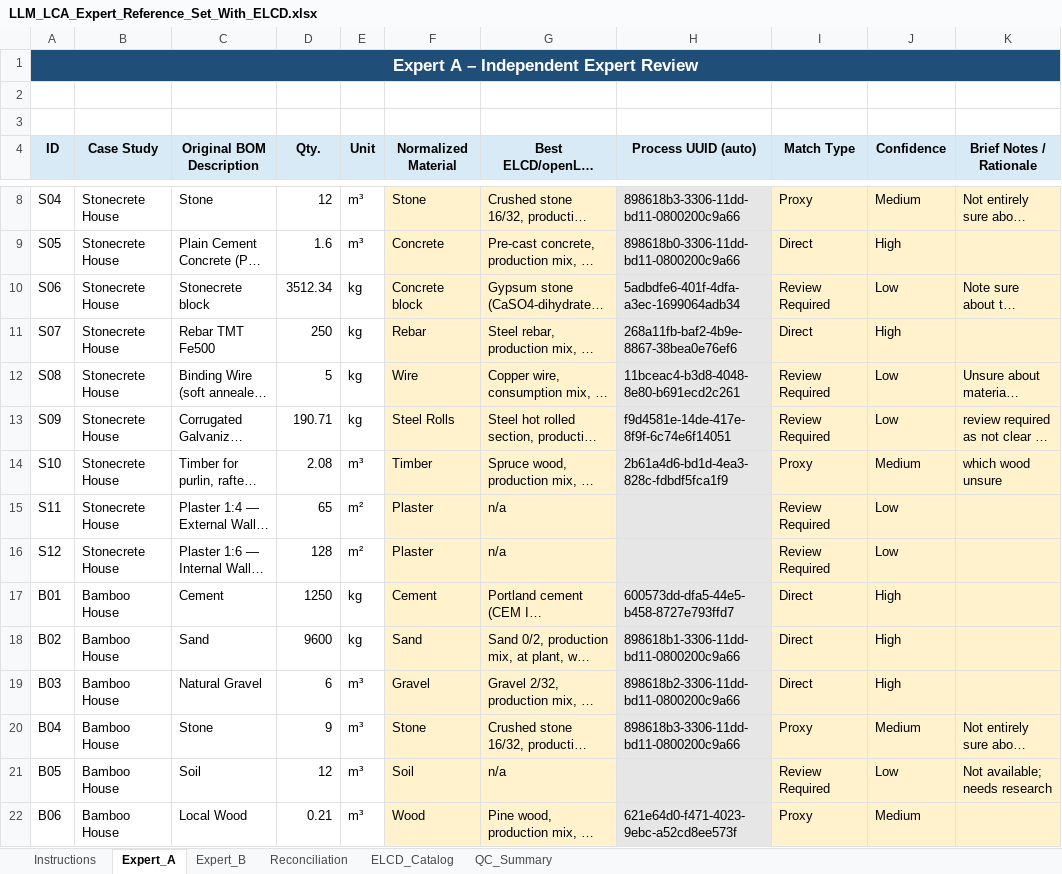
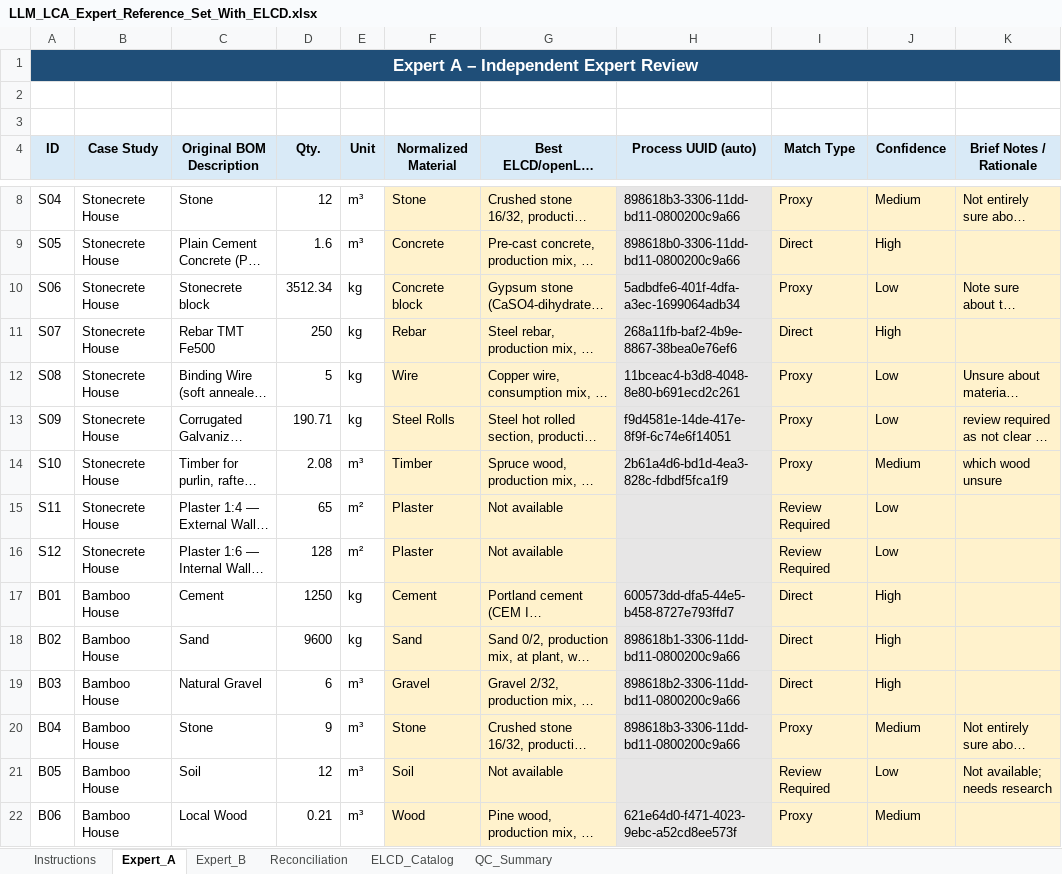
Before and after one commit to bhattaraipawan/LLM, an Excel workbook: ELCD_Check/expert_reference/LLM_LCA_Expert_Reference_Set_With_ELCD.xlsx, sheet Expert_A, drawn as a sheet; only a part is shown, gaps mark what is left out; long unchanged cells end in …; values as stored, in another font and other column widths than the file's, no borders; the diff covers the shown part only; the diff names each change by its address in the sheet, - before the commit and + after, or states it on an @@ line.

```diff
--- a/ELCD_Check/expert_reference/LLM_LCA_Expert_Reference_Set_With_ELCD.xlsx (sheet Expert_A)
+++ b/ELCD_Check/expert_reference/LLM_LCA_Expert_Reference_Set_With_ELCD.xlsx (sheet Expert_A)
-I10 (Match Type): Review Required
+I10 (Match Type): Proxy
-I12:I13 (Match Type): Review Required
+I12:I13 (Match Type): Proxy
-G15:G16: n/a
+G15:G16: Not available
-G21: n/a
+G21: Not available
```
Also changed, not shown: 9 edited cells elsewhere in this sheet, sheet QC_Summary, sheet Reconciliation, sheet Instructions, formulas that keep their value.
